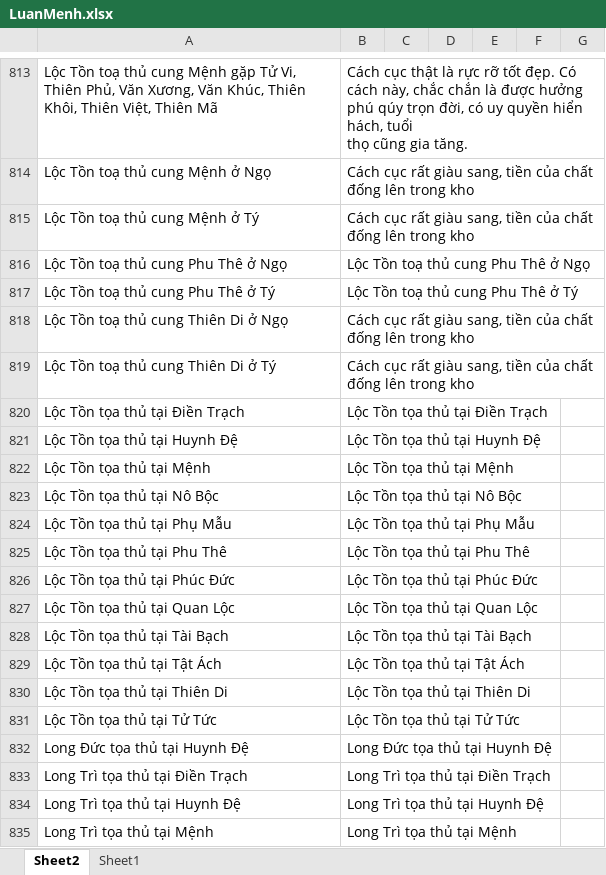
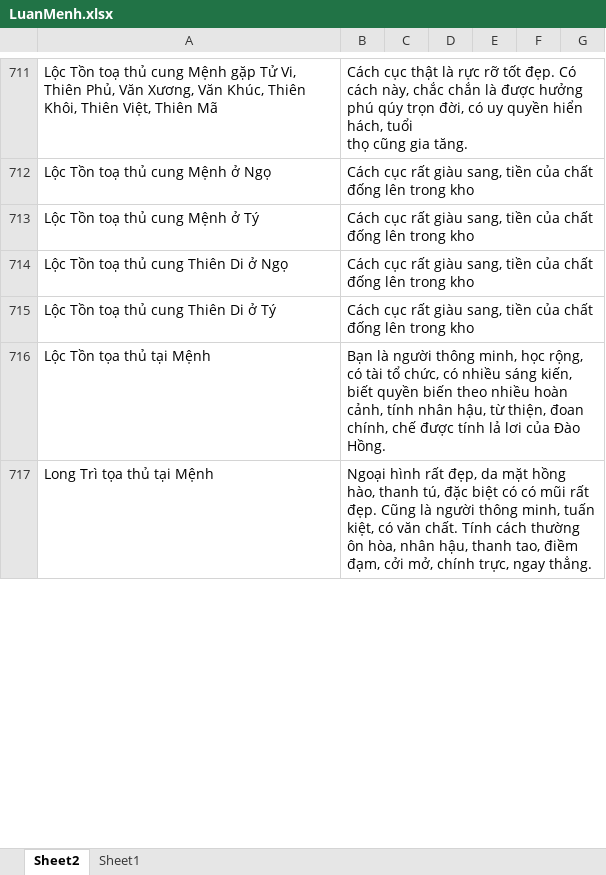
Before and after one commit to Donniehieu/LuanGiaiTuViBacPhai, an Excel workbook: LuanMenh.xlsx, sheet Sheet2, drawn as a sheet; only a part is shown, gaps mark what is left out; values as stored, in another font and other column widths than the file's, no cell formats; conditional formats not drawn; removed rows and columns are numbered as before the commit, all else as after; the diff covers the shown part only; the diff names each change by its address in the sheet, - before the commit and + after, or states it on an @@ line.

```diff
--- a/LuanMenh.xlsx (sheet Sheet2)
+++ b/LuanMenh.xlsx (sheet Sheet2)
-row 816: Lộc Tồn toạ thủ cung Phu Thê ở Ngọ | Lộc Tồn toạ thủ cung Phu Thê ở Ngọ
-row 817: Lộc Tồn toạ thủ cung Phu Thê ở Tý | Lộc Tồn toạ thủ cung Phu Thê ở Tý
-row 820: Lộc Tồn tọa thủ tại Điền Trạch | Lộc Tồn tọa thủ tại Điền Trạch
-row 821: Lộc Tồn tọa thủ tại Huynh Đệ | Lộc Tồn tọa thủ tại Huynh Đệ
-B716: Lộc Tồn tọa thủ tại Mệnh
+B716: Bạn là người thông minh, học rộng, có tài tổ chức, có nhiều sáng kiến, biết quyền biến theo nhiều hoàn cảnh, tính nhân hậu, từ thiện, đoan chính, chế được tính lả lơi của Đào Hồng.
-row 823: Lộc Tồn tọa thủ tại Nô Bộc | Lộc Tồn tọa thủ tại Nô Bộc
-row 824: Lộc Tồn tọa thủ tại Phụ Mẫu | Lộc Tồn tọa thủ tại Phụ Mẫu
-row 825: Lộc Tồn tọa thủ tại Phu Thê | Lộc Tồn tọa thủ tại Phu Thê
-row 826: Lộc Tồn tọa thủ tại Phúc Đức | Lộc Tồn tọa thủ tại Phúc Đức
-row 827: Lộc Tồn tọa thủ tại Quan Lộc | Lộc Tồn tọa thủ tại Quan Lộc
-row 828: Lộc Tồn tọa thủ tại Tài Bạch | Lộc Tồn tọa thủ tại Tài Bạch
-row 829: Lộc Tồn tọa thủ tại Tật Ách | Lộc Tồn tọa thủ tại Tật Ách
-row 830: Lộc Tồn tọa thủ tại Thiên Di | Lộc Tồn tọa thủ tại Thiên Di
-row 831: Lộc Tồn tọa thủ tại Tử Tức | Lộc Tồn tọa thủ tại Tử Tức
-row 832: Long Đức tọa thủ tại Huynh Đệ | Long Đức tọa thủ tại Huynh Đệ
-row 833: Long Trì tọa thủ tại Điền Trạch | Long Trì tọa thủ tại Điền Trạch
-row 834: Long Trì tọa thủ tại Huynh Đệ | Long Trì tọa thủ tại Huynh Đệ
-B717: Long Trì tọa thủ tại Mệnh
+B717: Ngoại hình rất đẹp, da mặt hồng hào, thanh tú, đặc biệt có có mũi rất đẹp. Cũng là người thông minh, tuấn kiệt, có văn chất. Tính cách thường ôn hòa, nhân hậu, thanh tao, điềm đạm, cởi mở, chính trực, ngay thẳng.
```
Also changed, not shown: 3 added rows, 393 removed rows and 48 edited cells elsewhere in this sheet, cell formats.
